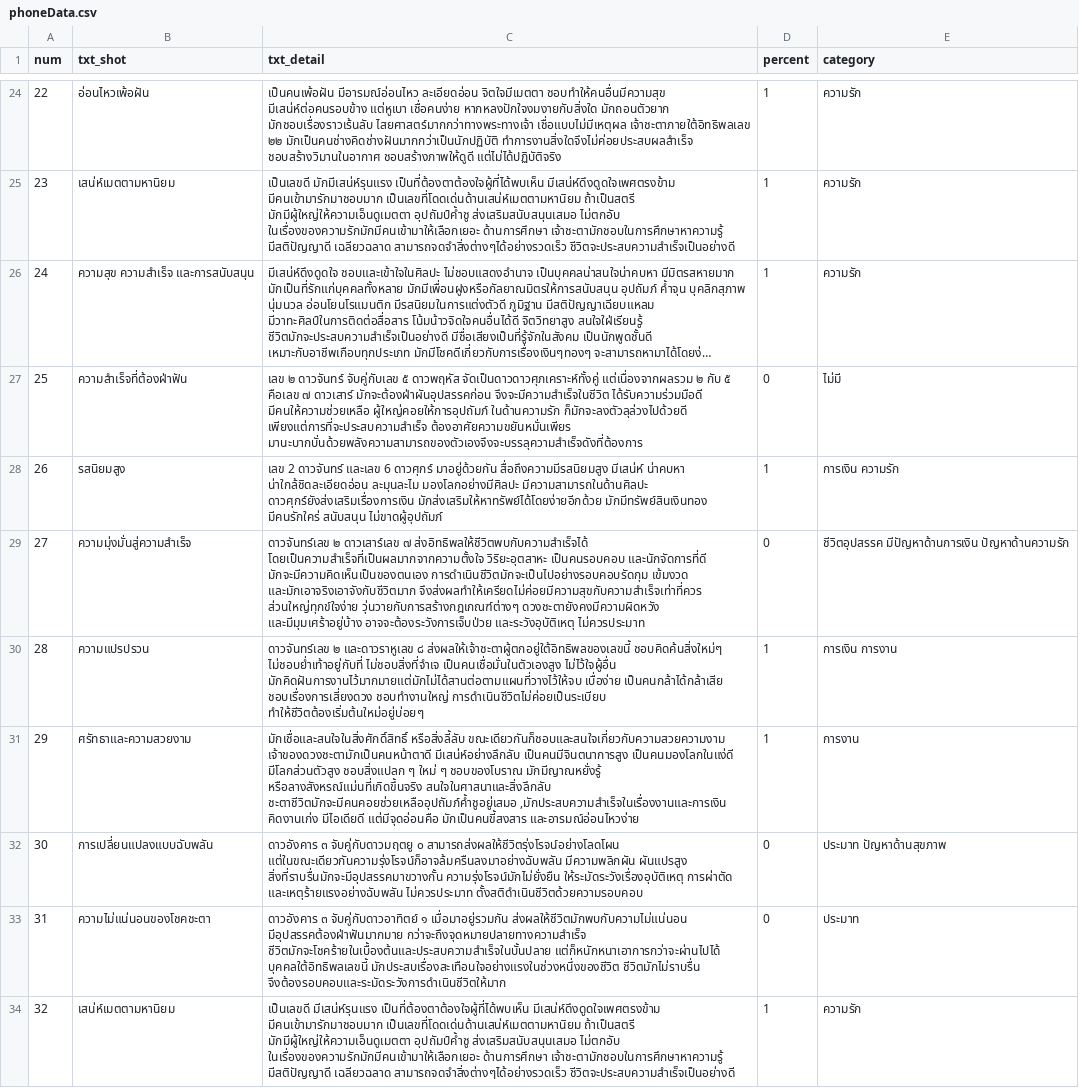
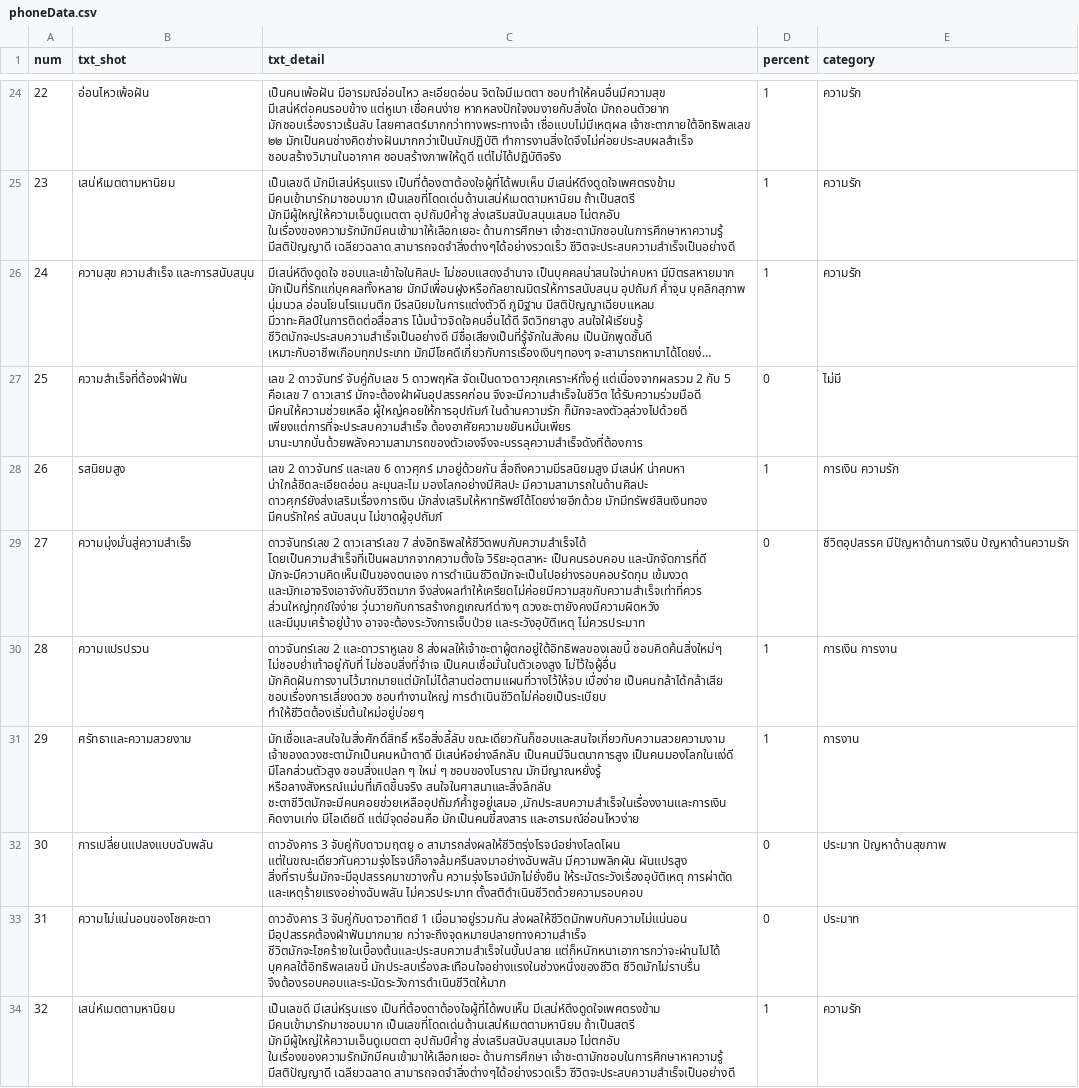
Before and after one commit to Mongkol39541/Horoscope-Website, a CSV file: datacsv/phoneData.csv, drawn as a sheet; only a part is shown, gaps mark what is left out; long unchanged cells end in …; the diff covers the shown part only; the diff names each change by its address in the sheet, - before the commit and + after, or states it on an @@ line.

```diff
--- a/datacsv/phoneData.csv
+++ b/datacsv/phoneData.csv
-C27 (txt_detail): เลข ๒ ดาวจันทร์ จับคู่กับเลข ๕ ดาวพฤหัส จัดเป็นดาวดาวศุภเคราะห์ทั้งคู่ แต่เนื่องจากผลรวม ๒ กับ ๕ คือเลข ๗ ดาวเสาร์ มักจะต้องฝ่าผันอุปสรรคก่อน…
+C27 (txt_detail): เลข 2 ดาวจันทร์ จับคู่กับเลข 5 ดาวพฤหัส จัดเป็นดาวดาวศุภเคราะห์ทั้งคู่ แต่เนื่องจากผลรวม 2 กับ 5 คือเลข 7 ดาวเสาร์ มักจะต้องฝ่าผันอุปสรรคก่อน…
-C29 (txt_detail): ดาวจันทร์เลข ๒ ดาวเสาร์เลข ๗ ส่งอิทธิพลให้ชีวิตพบกับความสำเร็จได้ โดยเป็นความสำเร็จที่เป็นผลมากจากความตั้งใจ…
+C29 (txt_detail): ดาวจันทร์เลข 2 ดาวเสาร์เลข 7 ส่งอิทธิพลให้ชีวิตพบกับความสำเร็จได้ โดยเป็นความสำเร็จที่เป็นผลมากจากความตั้งใจ…
-C30 (txt_detail): ดาวจันทร์เลข ๒ และดาวราหูเลข ๘ ส่งผลให้เจ้าชะตาผู้ตกอยู่ใต้อิทธิพลของเลขนี้ ชอบคิดค้นสิ่งใหม่ๆ…
+C30 (txt_detail): ดาวจันทร์เลข 2 และดาวราหูเลข 8 ส่งผลให้เจ้าชะตาผู้ตกอยู่ใต้อิทธิพลของเลขนี้ ชอบคิดค้นสิ่งใหม่ๆ…
-C32 (txt_detail): ดาวอังคาร ๓ จับคู่กับดาวมฤตยู ๐…
+C32 (txt_detail): ดาวอังคาร 3 จับคู่กับดาวมฤตยู ๐…
-C33 (txt_detail): ดาวอังคาร ๓ จับคู่กับดาวอาทิตย์ ๑ เมื่อมาอยู่รวมกัน ส่งผลให้ชีวิตมักพบกับความไม่แน่นอน…
+C33 (txt_detail): ดาวอังคาร 3 จับคู่กับดาวอาทิตย์ 1 เมื่อมาอยู่รวมกัน ส่งผลให้ชีวิตมักพบกับความไม่แน่นอน…
```
Also changed, not shown: 59 edited cells elsewhere in this file, 1 other file.
